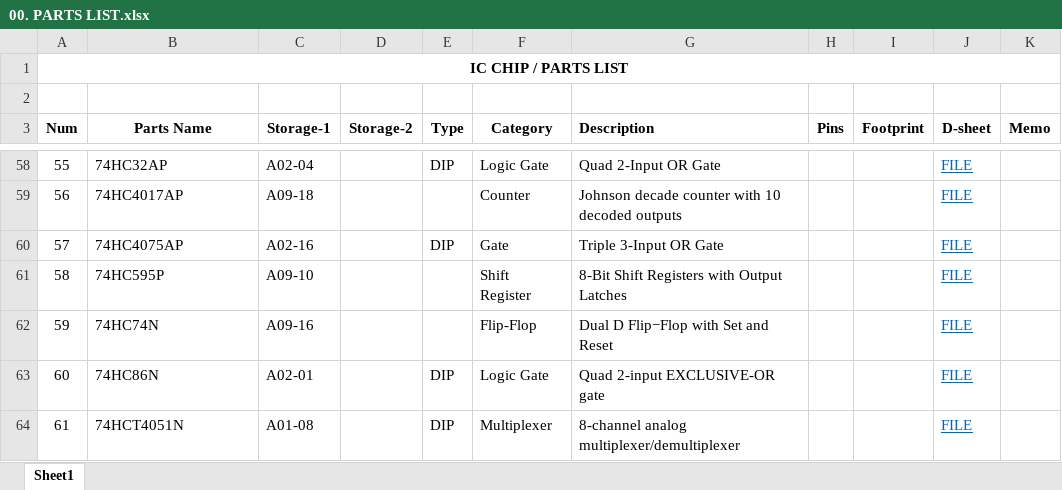
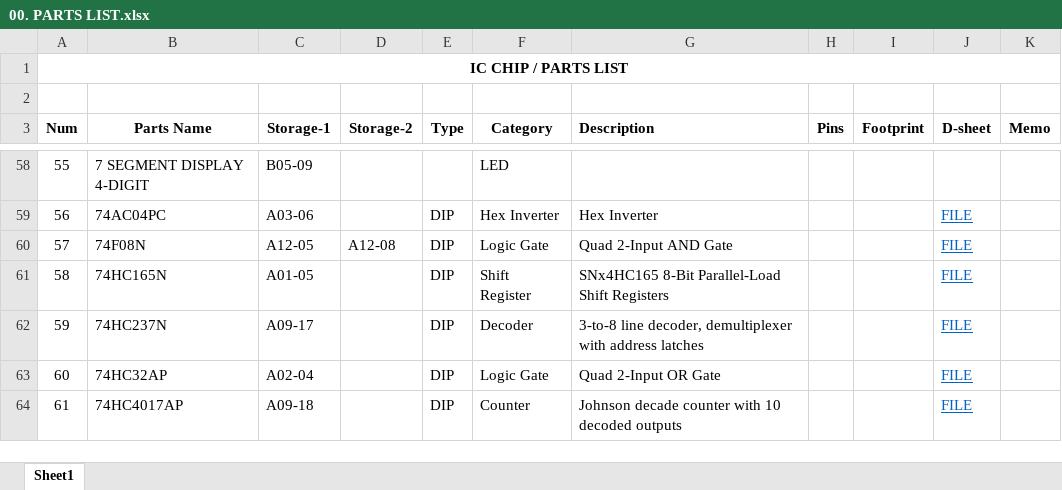
Before and after one commit to uki0327/datasheets, an Excel workbook: 00. PARTS LIST.xlsx, sheet Sheet1, drawn as a sheet; only a part is shown, gaps mark what is left out; values as stored, in another font and other column widths than the file's, no borders; the diff covers the shown part only; the diff names each change by its address in the sheet, - before the commit and + after, or states it on an @@ line.

```diff
--- a/00. PARTS LIST.xlsx (sheet Sheet1)
+++ b/00. PARTS LIST.xlsx (sheet Sheet1)
-B58 (Parts Name): 74HC32AP
+B58 (Parts Name): 7 SEGMENT DISPLAY 4-DIGIT
-C58 (Storage-1): A02-04
+C58 (Storage-1): B05-09
-E58 (Type): DIP
+E58 (Type): (empty)
-F58 (Category): Logic Gate
+F58 (Category): LED
-G58 (Description): Quad 2-Input OR Gate
+G58 (Description): (empty)
-J58 (D-sheet): FILE
+J58 (D-sheet): (empty)
-B59 (Parts Name): 74HC4017AP
+B59 (Parts Name): 74AC04PC
-C59 (Storage-1): A09-18
+C59 (Storage-1): A03-06
-E59 (Type): (empty)
+E59 (Type): DIP
-F59 (Category): Counter
+F59 (Category): Hex Inverter
-G59 (Description): Johnson decade counter with 10 decoded outputs
+G59 (Description): Hex Inverter
-B60 (Parts Name): 74HC4075AP
+B60 (Parts Name): 74F08N
-C60 (Storage-1): A02-16
+C60 (Storage-1): A12-05
-D60 (Storage-2): (empty)
+D60 (Storage-2): A12-08
-F60 (Category): Gate
+F60 (Category): Logic Gate
-G60 (Description): Triple 3-Input OR Gate
+G60 (Description): Quad 2-Input AND Gate
-B61 (Parts Name): 74HC595P
+B61 (Parts Name): 74HC165N
-C61 (Storage-1): A09-10
+C61 (Storage-1): A01-05
-E61:E62 (Type): (empty)
+E61:E62 (Type): DIP
-G61 (Description): 8-Bit Shift Registers with Output Latches
+G61 (Description): SNx4HC165 8-Bit Parallel-Load Shift Registers
-B62 (Parts Name): 74HC74N
+B62 (Parts Name): 74HC237N
-C62 (Storage-1): A09-16
+C62 (Storage-1): A09-17
-F62 (Category): Flip-Flop
+F62 (Category): Decoder
-G62 (Description): Dual D Flip−Flop with Set and Reset
+G62 (Description): 3-to-8 line decoder, demultiplexer with address latches
-B63 (Parts Name): 74HC86N
+B63 (Parts Name): 74HC32AP
-C63 (Storage-1): A02-01
+C63 (Storage-1): A02-04
-G63 (Description): Quad 2-input EXCLUSIVE-OR gate
+G63 (Description): Quad 2-Input OR Gate
-B64 (Parts Name): 74HCT4051N
+B64 (Parts Name): 74HC4017AP
-C64 (Storage-1): A01-08
+C64 (Storage-1): A09-18
-F64 (Category): Multiplexer
+F64 (Category): Counter
-G64 (Description): 8-channel analog multiplexer/demultiplexer
+G64 (Description): Johnson decade counter with 10 decoded outputs
```
Also changed, not shown: 1200 edited cells elsewhere in this sheet, 2 other files.
